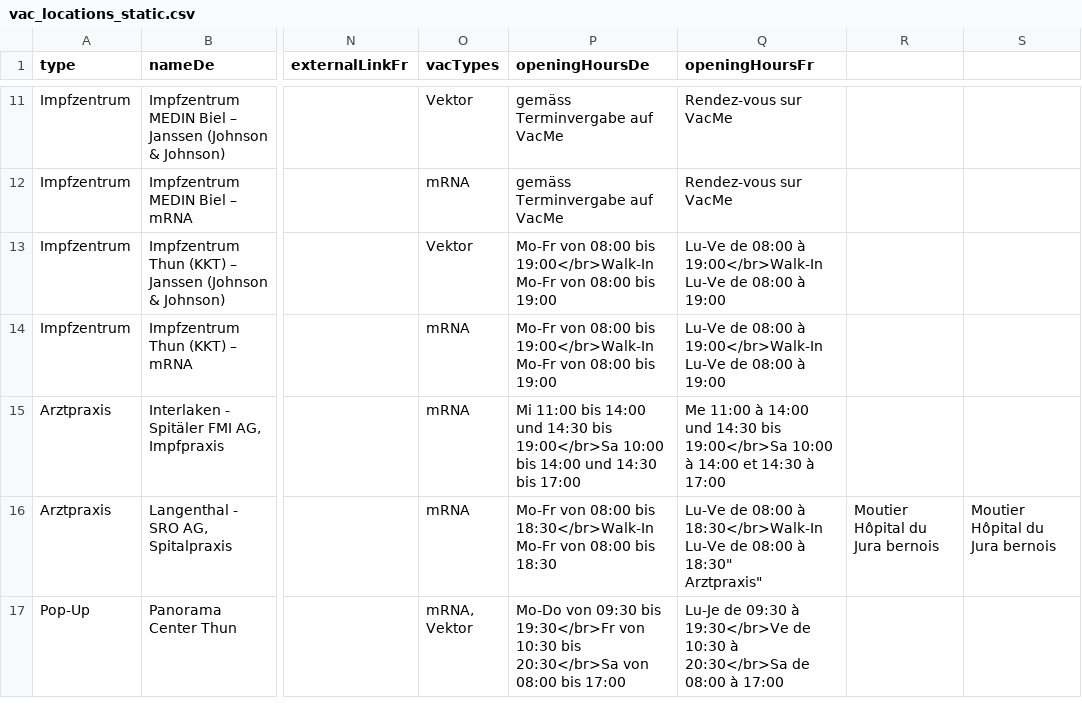
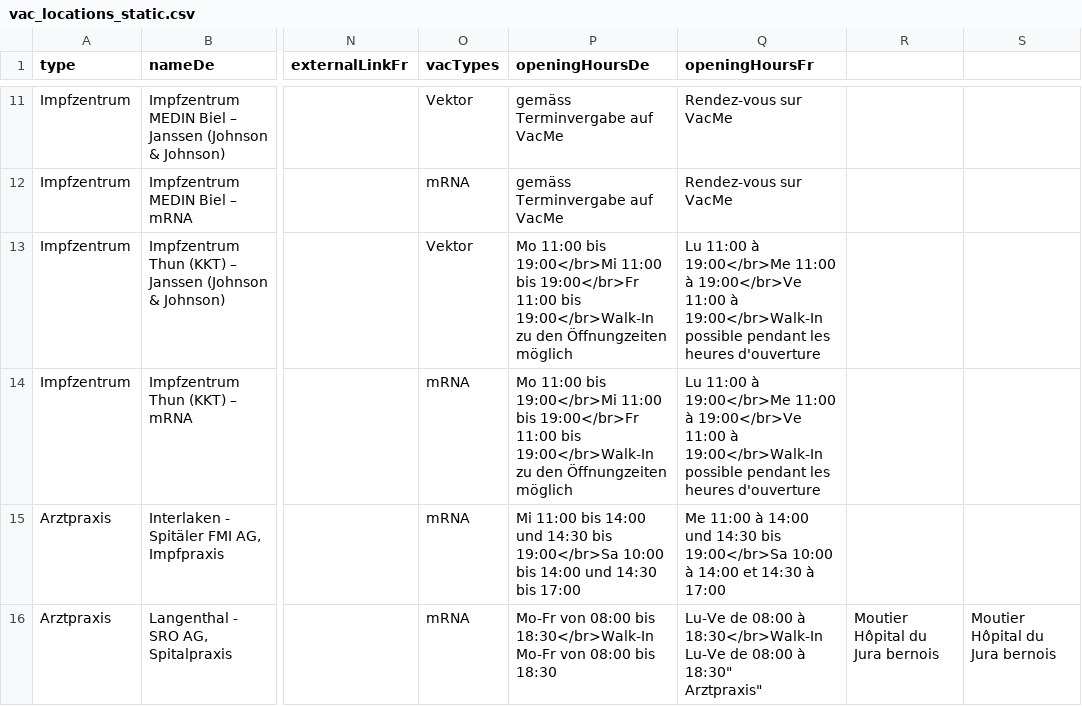
Before and after one commit to openDataBE/VacOffer, a CSV file: vac_locations_static.csv, drawn as a sheet; only a part is shown, gaps mark what is left out; the shorter side is filled out with more unchanged rows; the diff names each change by its address in the sheet, - before the commit and + after, or states it on an @@ line.

Commit message:
Update vac_locations_static.csv
Update KKT Thun opening hours

```diff
--- a/vac_locations_static.csv
+++ b/vac_locations_static.csv
-P13:P14 (openingHoursDe): Mo-Fr von 08:00 bis 19:00</br>Walk-In Mo-Fr von 08:00 bis 19:00
+P13:P14 (openingHoursDe): Mo 11:00 bis 19:00</br>Mi 11:00 bis 19:00</br>Fr 11:00 bis 19:00</br>Walk-In zu den Öffnungzeiten möglich
-Q13:Q14 (openingHoursFr): Lu-Ve de 08:00 à 19:00</br>Walk-In Lu-Ve de 08:00 à 19:00
+Q13:Q14 (openingHoursFr): Lu 11:00 à 19:00</br>Me 11:00 à 19:00</br>Ve 11:00 à 19:00</br>Walk-In possible pendant les heures d'ouverture
```
